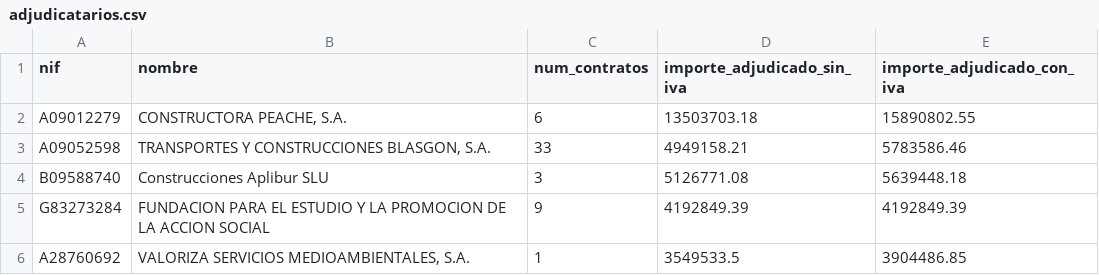
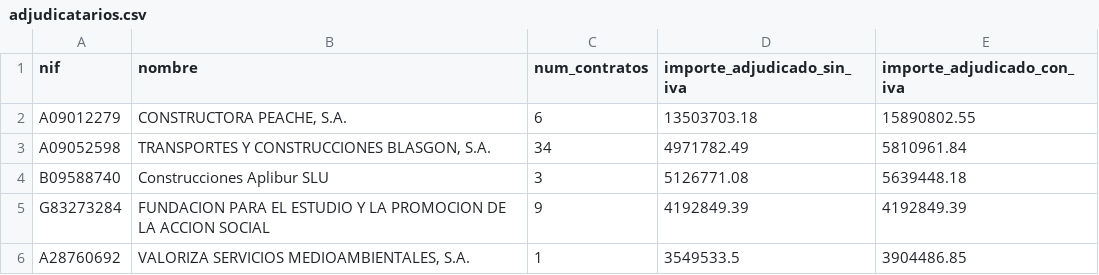
Before and after one commit to willyaranda/contratacion-estado, a CSV file: docs/datos/adjudicatarios.csv, drawn as a sheet; only a part is shown.

```diff
--- a/docs/datos/adjudicatarios.csv
+++ b/docs/datos/adjudicatarios.csv
@@ -2,3 +2,3 @@ nif,nombre,num_contratos,importe_adjudicado_sin_iva,importe_adjudicado_con_iva
 A09012279,"CONSTRUCTORA PEACHE, S.A.",6,13503703.18,15890802.55
-A09052598,"TRANSPORTES Y CONSTRUCCIONES BLASGON, S.A.",33,4949158.21,5783586.46
+A09052598,"TRANSPORTES Y CONSTRUCCIONES BLASGON, S.A.",34,4971782.49,5810961.84
 B09588740,Construcciones Aplibur SLU,3,5126771.08,5639448.18
```
Also changed, not shown: docs/datos/contratos.csv, 10 other files.
